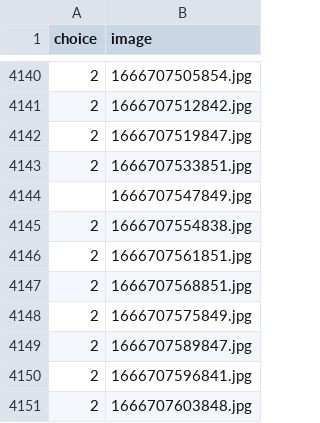
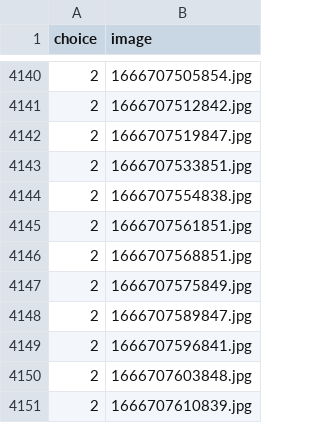
Before and after one commit to Dieter-VanderZwalmen/Swarm-IoT, a CSV file: complete_swarmIoT_full_labeled_dataset.csv, drawn as a sheet; only a part is shown, gaps mark what is left out; the shorter side is filled out with more unchanged rows; the diff names each change by its address in the sheet, - before the commit and + after, or states it on an @@ line.

Commit message:
Small update to dataset and gitignore

```diff
--- a/complete_swarmIoT_full_labeled_dataset.csv
+++ b/complete_swarmIoT_full_labeled_dataset.csv
-row 4144:  | 1666707547849.jpg
```
Also changed, not shown: 1 other file.
